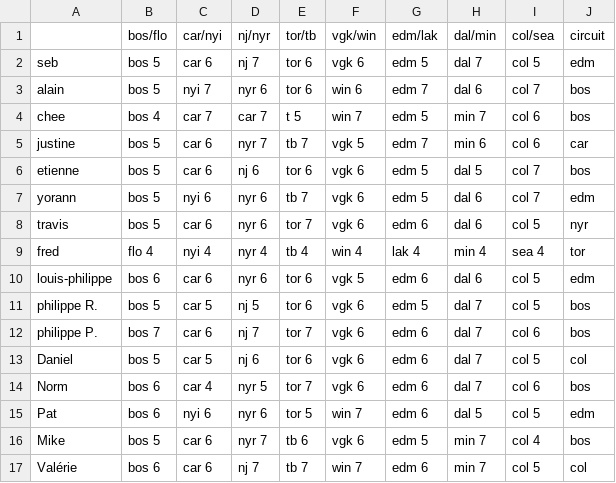
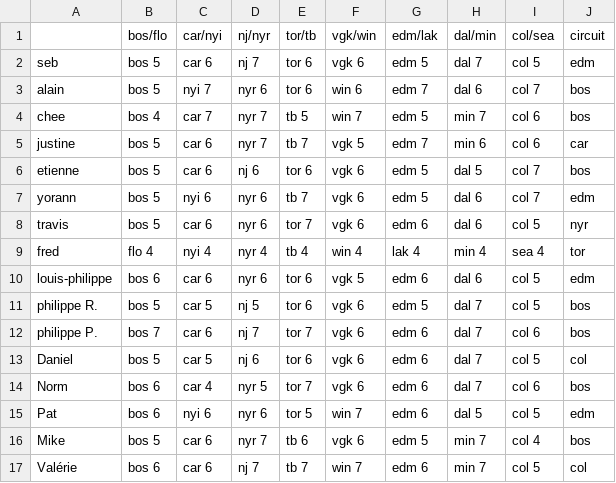
Before and after one commit to sbiner/sbiner.github.io, a CSV file: divers/ze_pool/ze_pool_2023/ze_pool_2023 - Feuille 1.csv, drawn as a sheet.

```diff
--- a/divers/ze_pool/ze_pool_2023/ze_pool_2023 - Feuille 1.csv
+++ b/divers/ze_pool/ze_pool_2023/ze_pool_2023 - Feuille 1.csv
@@ -3,3 +3,3 @@ seb,bos 5,car 6,nj 7,tor 6,vgk 6,edm 5,dal 7,col 5,edm
 alain,bos 5,nyi 7 ,nyr 6,tor 6,win 6,edm 7,dal 6,col 7,bos
-chee,bos 4,car 7,car 7,t  5,win 7,edm 5,min 7,col 6,bos
+chee,bos 4,car 7,nyr 7,tb  5,win 7,edm 5,min 7,col 6,bos
 justine,bos 5,car 6,nyr 7,tb 7,vgk 5,edm 7,min 6,col 6,car
```
Also changed, not shown: 1 other file.
